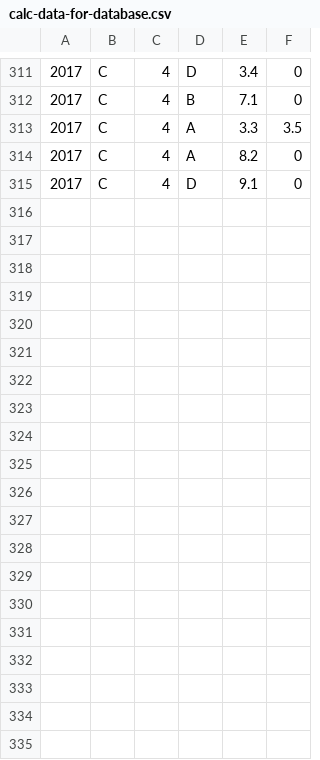
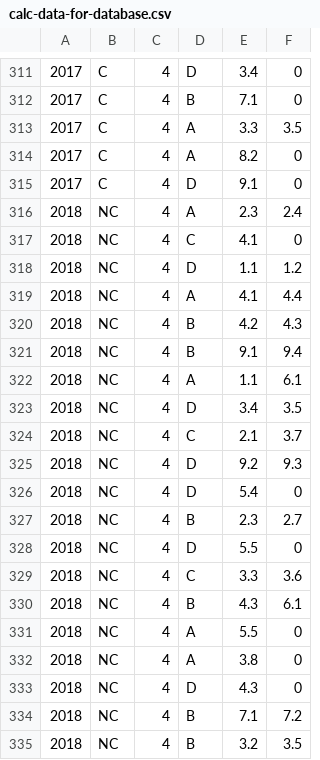
Before and after one commit to camfpli2/calculus-bc-database, a CSV file: calc-data-for-database.csv, drawn as a sheet; only a part is shown, gaps mark what is left out; the diff covers the shown part only; the diff names each change by its address in the sheet, - before the commit and + after, or states it on an @@ line.

```diff
--- a/calc-data-for-database.csv
+++ b/calc-data-for-database.csv
+row 316: 2018 | NC | 4 | A | 2.3 | 2.4
+row 317: 2018 | NC | 4 | C | 4.1 | 0
+row 318: 2018 | NC | 4 | D | 1.1 | 1.2
+row 319: 2018 | NC | 4 | A | 4.1 | 4.4
+row 320: 2018 | NC | 4 | B | 4.2 | 4.3
+row 321: 2018 | NC | 4 | B | 9.1 | 9.4
+row 322: 2018 | NC | 4 | A | 1.1 | 6.1
+row 323: 2018 | NC | 4 | D | 3.4 | 3.5
+row 324: 2018 | NC | 4 | C | 2.1 | 3.7
+row 325: 2018 | NC | 4 | D | 9.2 | 9.3
+row 326: 2018 | NC | 4 | D | 5.4 | 0
+row 327: 2018 | NC | 4 | B | 2.3 | 2.7
+row 328: 2018 | NC | 4 | D | 5.5 | 0
+row 329: 2018 | NC | 4 | C | 3.3 | 3.6
+row 330: 2018 | NC | 4 | B | 4.3 | 6.1
+row 331: 2018 | NC | 4 | A | 5.5 | 0
+row 332: 2018 | NC | 4 | A | 3.8 | 0
+row 333: 2018 | NC | 4 | D | 4.3 | 0
+row 334: 2018 | NC | 4 | B | 7.1 | 7.2
+row 335: 2018 | NC | 4 | B | 3.2 | 3.5
```
Also changed, not shown: 10 added rows elsewhere in this file.
